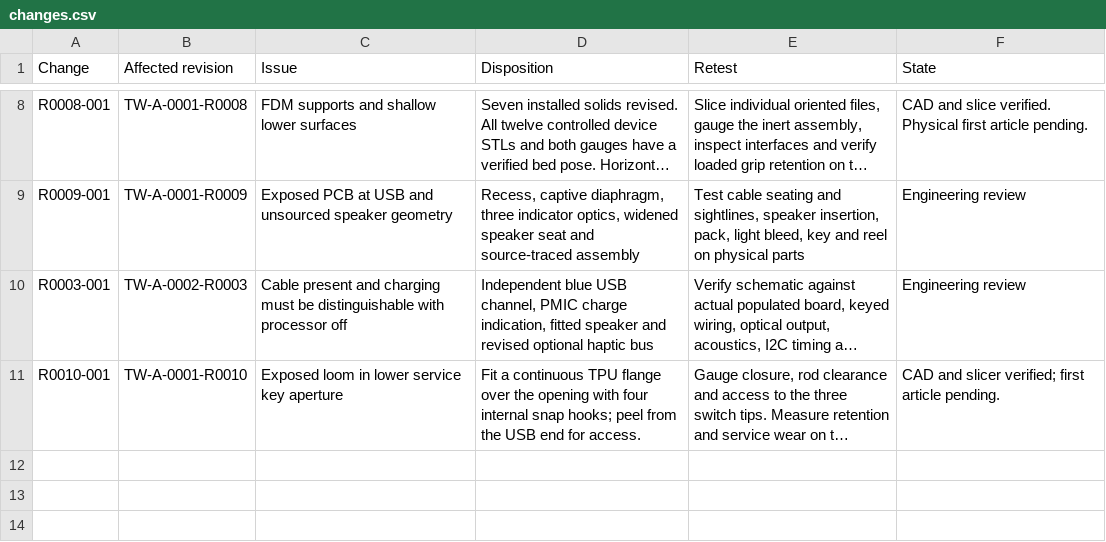
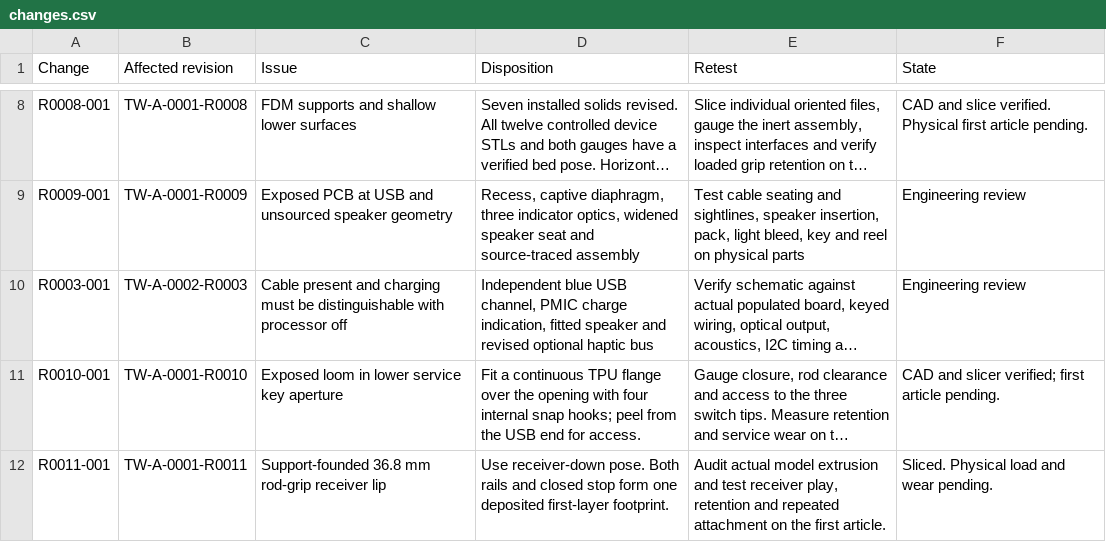
Before and after one commit to natthapolvanasrivilai/thai-waters-handheld, a CSV file: quality/changes.csv, drawn as a sheet; only a part is shown, gaps mark what is left out; long unchanged cells end in …; the diff names each change by its address in the sheet, - before the commit and + after, or states it on an @@ line.

```diff
--- a/quality/changes.csv
+++ b/quality/changes.csv
+row 12: R0011-001 | TW-A-0001-R0011 | Support-founded 36.8 mm rod-grip receiver lip | Use receiver-down pose. Both rails and closed stop form one deposited first-layer footprint. | Audit actual model extrusion and test receiver play, retention and repeated attachment on the first article. | Sliced. Physical load and wear pending.
```
Also changed, not shown: hardware/revisions/assemblies.csv, hardware/revisions/members.csv, 14 other files.
